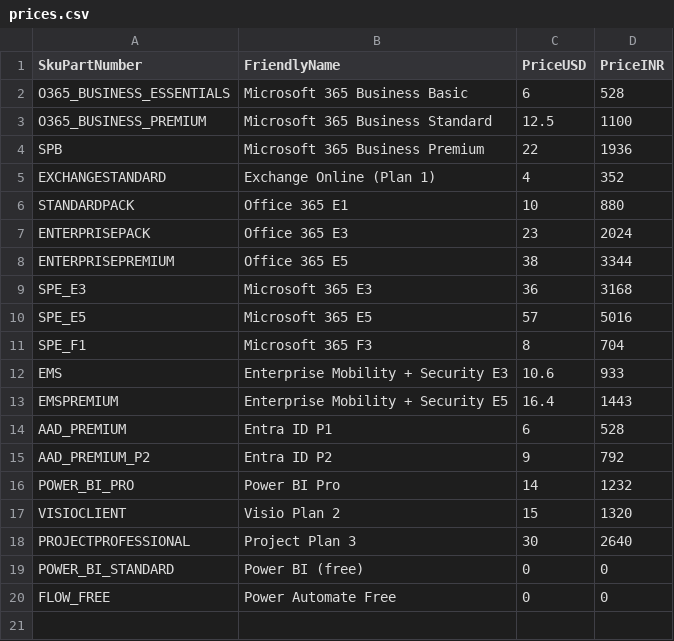
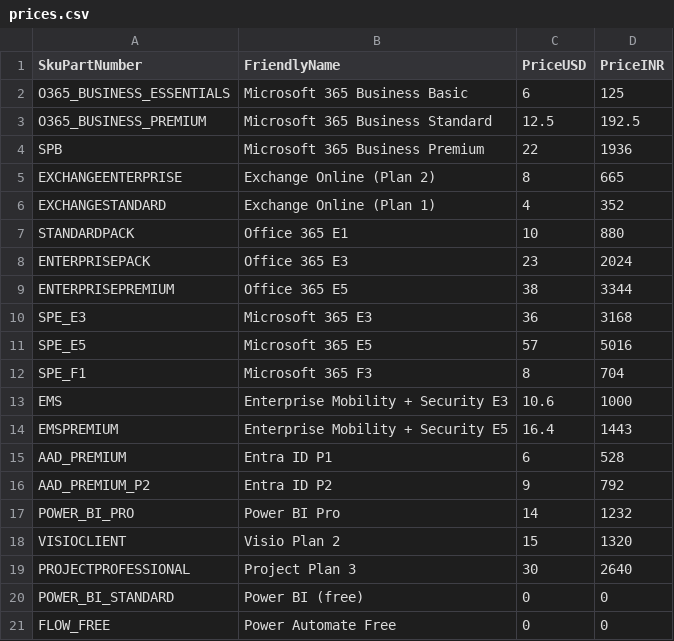
Before and after one commit to nmahanthi/GSpace, a CSV file: M365-Licensing/prices.csv, drawn as a sheet.

Commit message:
Fix INR prices from invoice; add Exchange Plan 2

```diff
--- a/M365-Licensing/prices.csv
+++ b/M365-Licensing/prices.csv
@@ -1,5 +1,6 @@
 SkuPartNumber,FriendlyName,PriceUSD,PriceINR
-O365_BUSINESS_ESSENTIALS,Microsoft 365 Business Basic,6,528
-O365_BUSINESS_PREMIUM,Microsoft 365 Business Standard,12.5,1100
+O365_BUSINESS_ESSENTIALS,Microsoft 365 Business Basic,6,125
+O365_BUSINESS_PREMIUM,Microsoft 365 Business Standard,12.5,192.5
 SPB,Microsoft 365 Business Premium,22,1936
+EXCHANGEENTERPRISE,Exchange Online (Plan 2),8,665
 EXCHANGESTANDARD,Exchange Online (Plan 1),4,352
@@ -11,3 +12,3 @@ SPE_E5,Microsoft 365 E5,57,5016
 SPE_F1,Microsoft 365 F3,8,704
-EMS,Enterprise Mobility + Security E3,10.6,933
+EMS,Enterprise Mobility + Security E3,10.6,1000
 EMSPREMIUM,Enterprise Mobility + Security E5,16.4,1443
```
